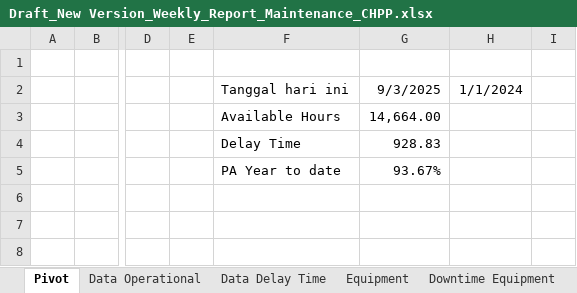
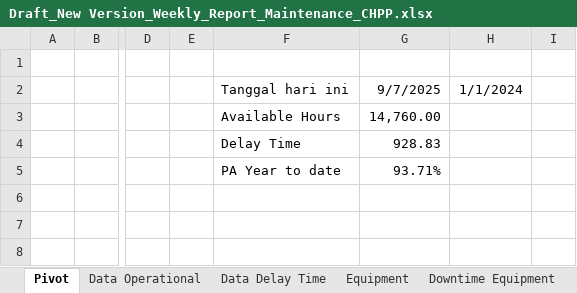
Before and after one commit to AlvinWinarta2111/dashboard-pa, an Excel workbook: Draft_New Version_Weekly_Report_Maintenance_CHPP.xlsx, sheet Pivot, drawn as a sheet; only a part is shown, gaps mark what is left out; values as stored, in another font and other column widths than the file's, no borders; charts and pictures not drawn; the diff names each change by its address in the sheet, - before the commit and + after, or states it on an @@ line.

```diff
--- a/Draft_New Version_Weekly_Report_Maintenance_CHPP.xlsx (sheet Pivot)
+++ b/Draft_New Version_Weekly_Report_Maintenance_CHPP.xlsx (sheet Pivot)
-G2: 9/3/2025
+G2: 9/7/2025
-G3: 14,664.00
+G3: 14,760.00
-G5: 93.67%
+G5: 93.71%
```
Also changed, not shown: sheet Data Delay Time, sheet Data Operational, formulas that keep their value.
